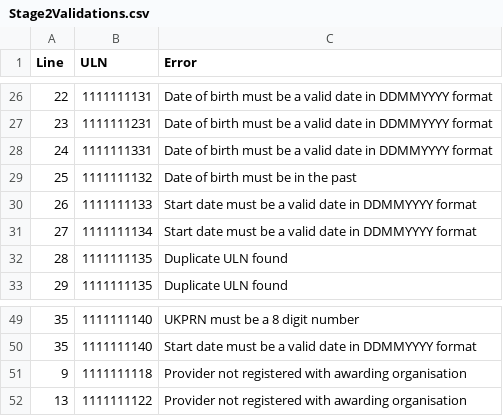
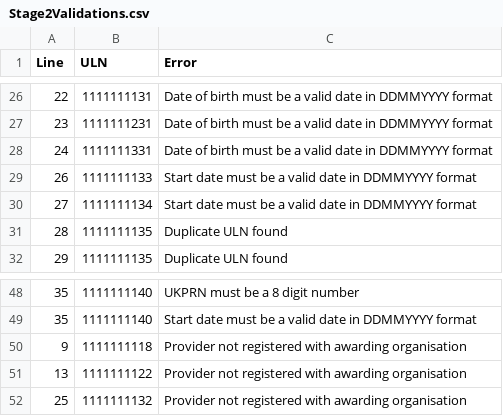
Before and after one commit to SkillsFundingAgency/tl-results-and-certification-automation-suite, a CSV file: src/Sfa.Tl.ResultsAndCertificationAutomation/Data/Stage2Validations.csv, drawn as a sheet; only a part is shown, gaps mark what is left out.

```diff
--- a/src/Sfa.Tl.ResultsAndCertificationAutomation/Data/Stage2Validations.csv
+++ b/src/Sfa.Tl.ResultsAndCertificationAutomation/Data/Stage2Validations.csv
@@ -28,3 +28,2 @@ Line,ULN,Error
 24,1111111331,Date of birth must be a valid date in DDMMYYYY format
-25,1111111132,Date of birth must be in the past
 26,1111111133,Start date must be a valid date in DDMMYYYY format
@@ -52 +51,2 @@ Line,ULN,Error
 13,1111111122,Provider not registered with awarding organisation
+25,1111111132,Provider not registered with awarding organisation
```
Also changed, not shown: 3 other files.
